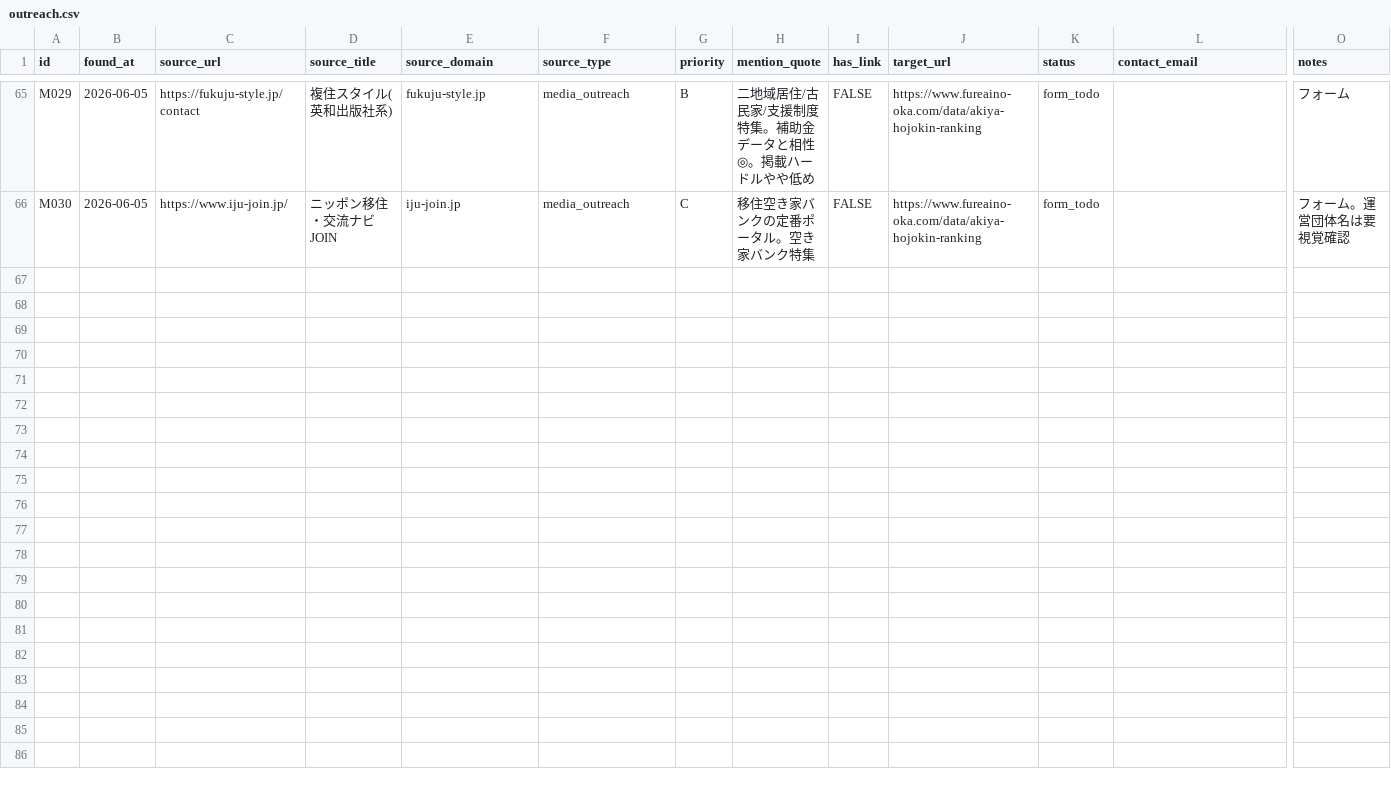
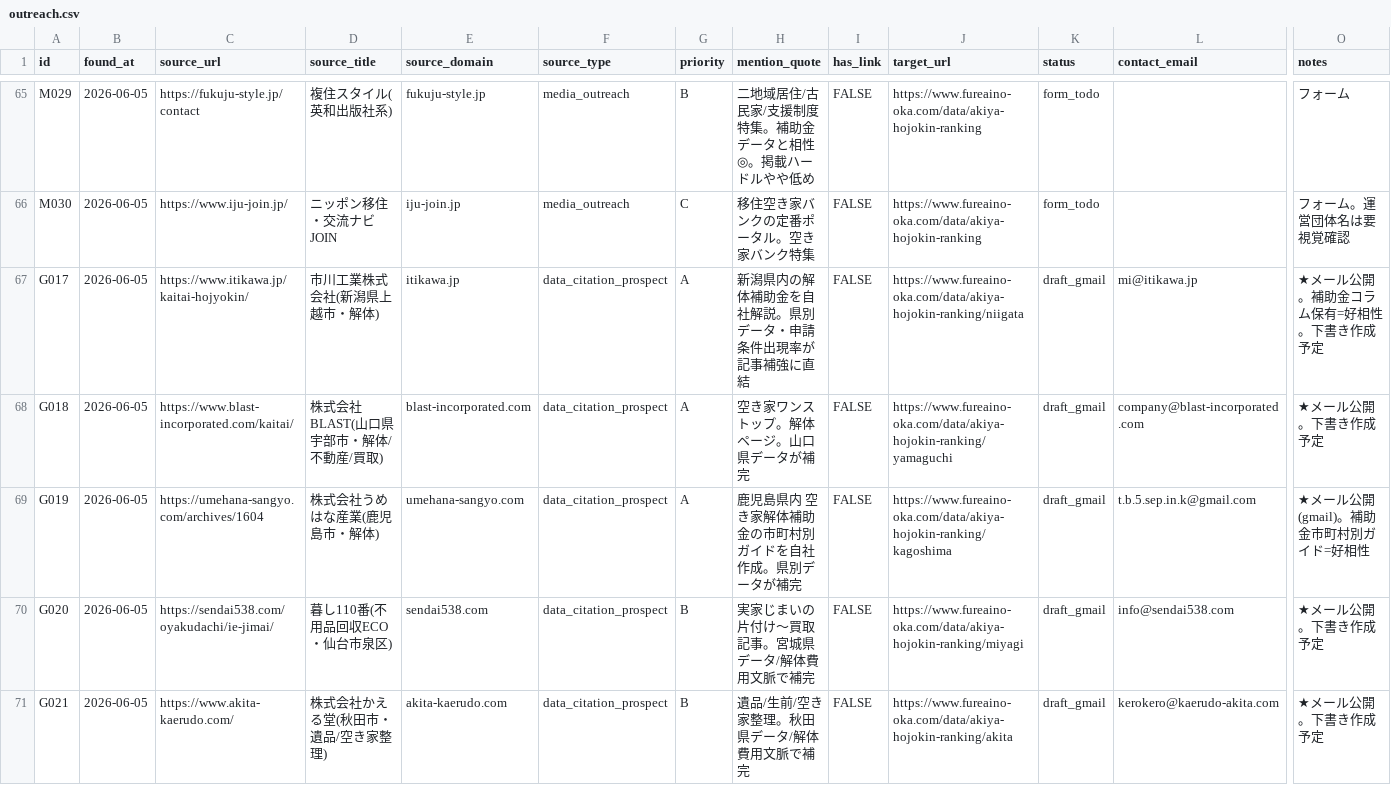
Before and after one commit to kbrysk/fureaino-oka, a CSV file: content/pipeline/outreach.csv, drawn as a sheet; only a part is shown, gaps mark what is left out; rows hold the shown columns only; the diff covers the shown part only; the diff names each change by its address in the sheet, - before the commit and + after, or states it on an @@ line.

Commit message:
feat(outreach): 地域業者9件(別エリア・メール公開)を台帳追記＋Gmail下書き9件
5体目(地域業者)完了分。北海道/東北/北陸/北関東/中国/四国/南九州。
- G017-G025: 市川工業(新潟)/BLAST(山口)/うめはな産業(鹿児島)/暮し110番(宮城)/
  かえる堂(秋田)/ヤマキ商事(富山)/エコスタイル(北海道)/JA香川ライフ/青森クリンズ。
- 全件メール公開→各社の県データページへ誘導するGmail下書きを作成(送信するだけ)。
- JOB HOPE茨城は既存G015と重複のため除外。

```diff
--- a/content/pipeline/outreach.csv
+++ b/content/pipeline/outreach.csv
+row 67: G017 | 2026-06-05 | https://www.itikawa.jp/kaitai-hojyokin/ | 市川工業株式会社(新潟県上越市・解体) | itikawa.jp | data_citation_prospect | A | 新潟県内の解体補助金を自社解説。県別データ・申請条件出現率が記事補強に直結 | FALSE | https://www.fureaino-oka.com/data/akiya-hojokin-ranking/niigata | draft_gmail | mi@itikawa.jp | ★メール公開。補助金コラム保有=好相性。下書き作成予定
+row 68: G018 | 2026-06-05 | https://www.blast-incorporated.com/kaitai/ | 株式会社BLAST(山口県宇部市・解体/不動産/買取) | blast-incorporated.com | data_citation_prospect | A | 空き家ワンストップ。解体ページ。山口県データが補完 | FALSE | https://www.fureaino-oka.com/data/akiya-hojokin-ranking/yamaguchi | draft_gmail | company@blast-incorporated.com | ★メール公開。下書き作成予定
+row 69: G019 | 2026-06-05 | https://umehana-sangyo.com/archives/1604 | 株式会社うめはな産業(鹿児島市・解体) | umehana-sangyo.com | data_citation_prospect | A | 鹿児島県内 空き家解体補助金の市町村別ガイドを自社作成。県別データが補完 | FALSE | https://www.fureaino-oka.com/data/akiya-hojokin-ranking/kagoshima | draft_gmail | t.b.5.sep.in.k@gmail.com | ★メール公開(gmail)。補助金市町村別ガイド=好相性
+row 70: G020 | 2026-06-05 | https://sendai538.com/oyakudachi/ie-jimai/ | 暮し110番(不用品回収ECO・仙台市泉区) | sendai538.com | data_citation_prospect | B | 実家じまいの片付け〜買取記事。宮城県データ/解体費用文脈で補完 | FALSE | https://www.fureaino-oka.com/data/akiya-hojokin-ranking/miyagi | draft_gmail | info@sendai538.com | ★メール公開。下書き作成予定
+row 71: G021 | 2026-06-05 | https://www.akita-kaerudo.com/ | 株式会社かえる堂(秋田市・遺品/空き家整理) | akita-kaerudo.com | data_citation_prospect | B | 遺品/生前/空き家整理。秋田県データ/解体費用文脈で補完 | FALSE | https://www.fureaino-oka.com/data/akiya-hojokin-ranking/akita | draft_gmail | kerokero@kaerudo-akita.com | ★メール公開。下書き作成予定
```
Also changed, not shown: 4 added rows elsewhere in this file.
